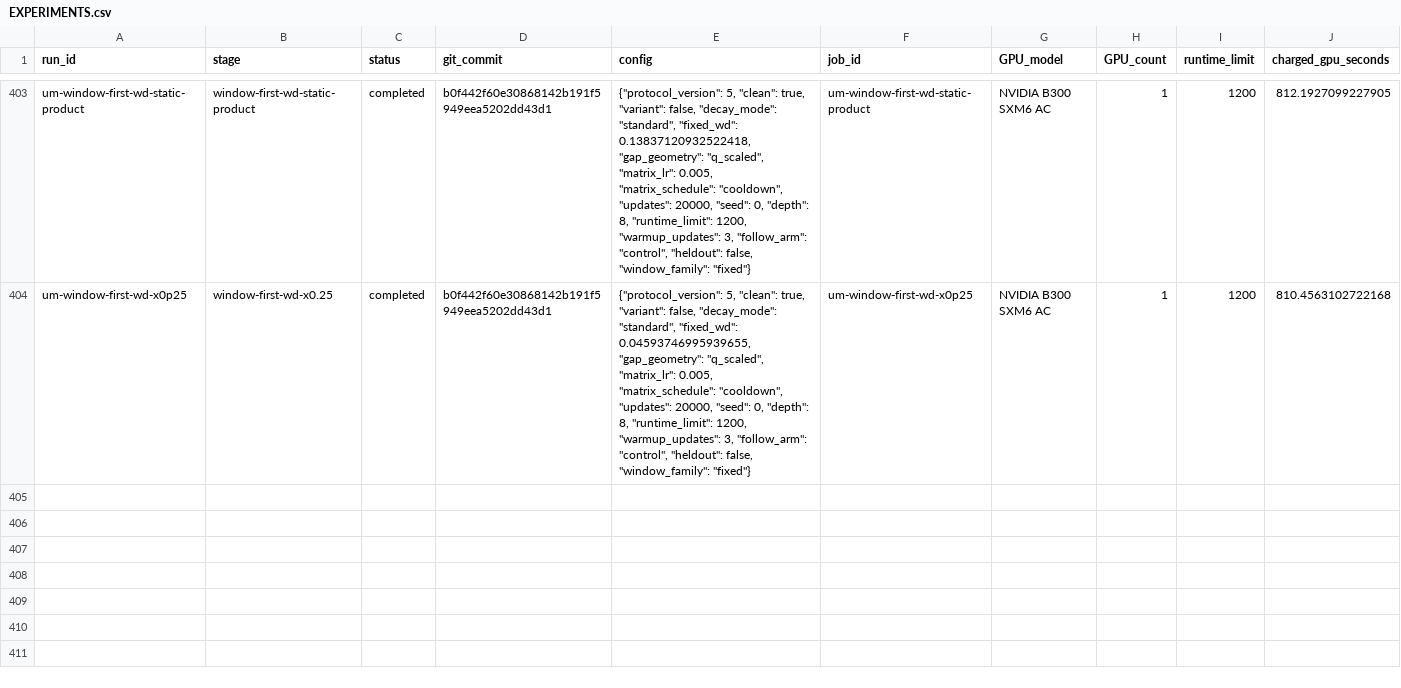
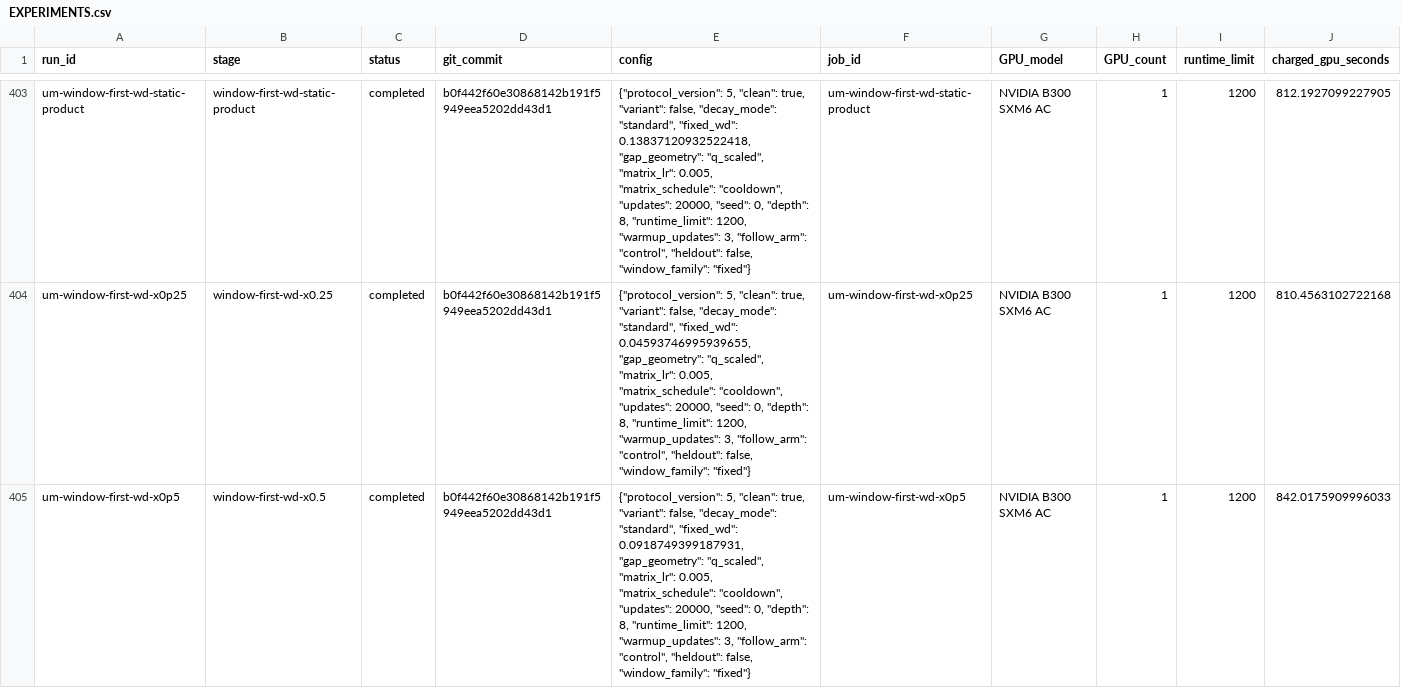
Before and after one commit to martinjaggi/nanochat, a CSV file: research/unnormalized_muon/EXPERIMENTS.csv, drawn as a sheet; only a part is shown, gaps mark what is left out; rows hold the shown columns only; the diff covers the shown part only; the diff names each change by its address in the sheet, - before the commit and + after, or states it on an @@ line.

```diff
--- a/research/unnormalized_muon/EXPERIMENTS.csv
+++ b/research/unnormalized_muon/EXPERIMENTS.csv
+row 405: um-window-first-wd-x0p5 | window-first-wd-x0.5 | completed | b0f442f60e30868142b191f5949eea5202dd43d1 | {"protocol_version": 5, "clean": true, "variant": false, "decay_mode": "standard", "fixed_wd": 0.0918749399187931, "gap_geometry": "q_scaled", "matrix_lr": 0.005, "matrix_schedule": "cooldown", "updates": 20000, "seed": 0, "depth": 8, "runtime_limit": 1200, "warmup_updates": 3, "follow_arm": "control", "heldout": false, "window_family": "fixed"} | um-window-first-wd-x0p5 | NVIDIA B300 SXM6 AC | 1 | 1200 | 842.0175909996033
```
Also changed, not shown: 1 added row elsewhere in this file, 1 other file.
